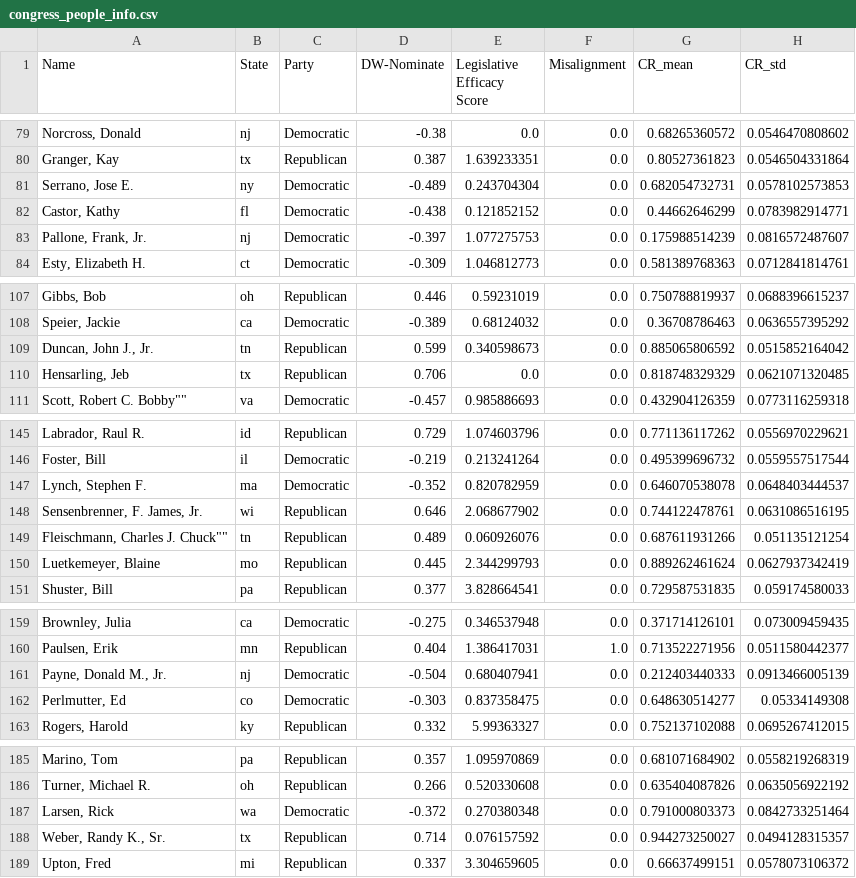
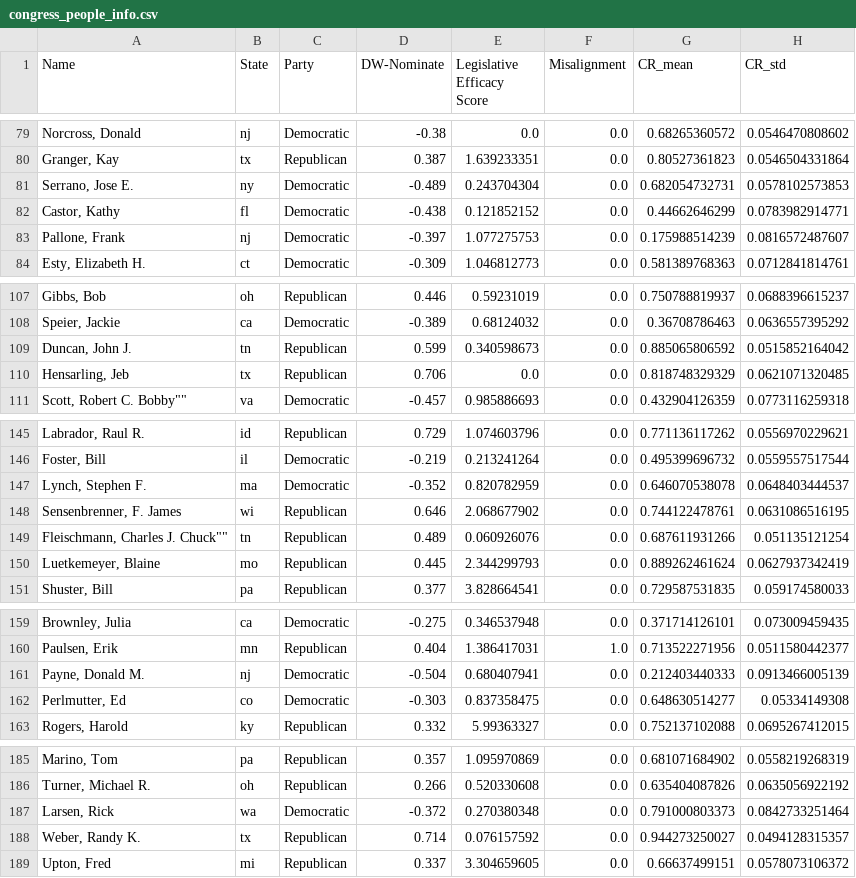
Before and after one commit to BBBBBBNJU/Legislator_Classification, a CSV file: separate/congress_people_info.csv, drawn as a sheet; only a part is shown, gaps mark what is left out; the diff covers the shown part only; the diff names each change by its address in the sheet, - before the commit and + after, or states it on an @@ line.

```diff
--- a/separate/congress_people_info.csv
+++ b/separate/congress_people_info.csv
-A83 (Name): Pallone, Frank, Jr.
+A83 (Name): Pallone, Frank
-A109 (Name): Duncan, John J., Jr.
+A109 (Name): Duncan, John J.
-A148 (Name): Sensenbrenner, F. James, Jr.
+A148 (Name): Sensenbrenner, F. James
-A161 (Name): Payne, Donald M., Jr.
+A161 (Name): Payne, Donald M.
-A188 (Name): Weber, Randy K., Sr.
+A188 (Name): Weber, Randy K.
```
Also changed, not shown: 1 added row, 1 removed row and 5 edited cells elsewhere in this file, together/congress_people_info.csv.
